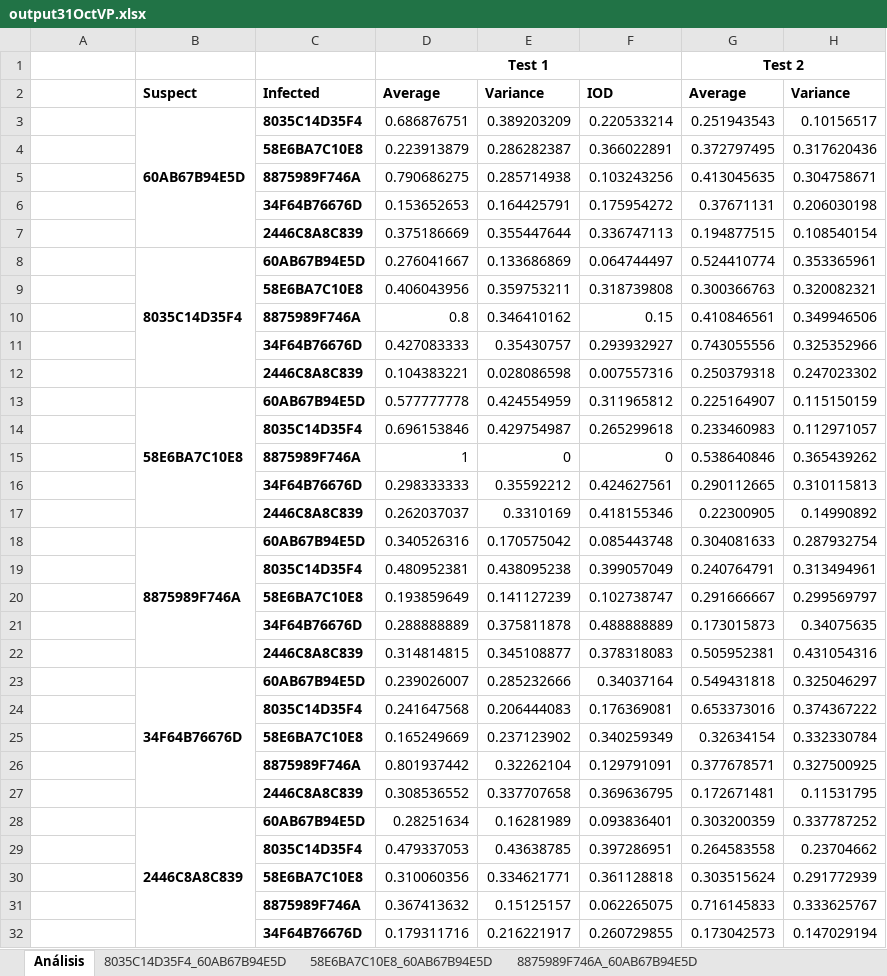
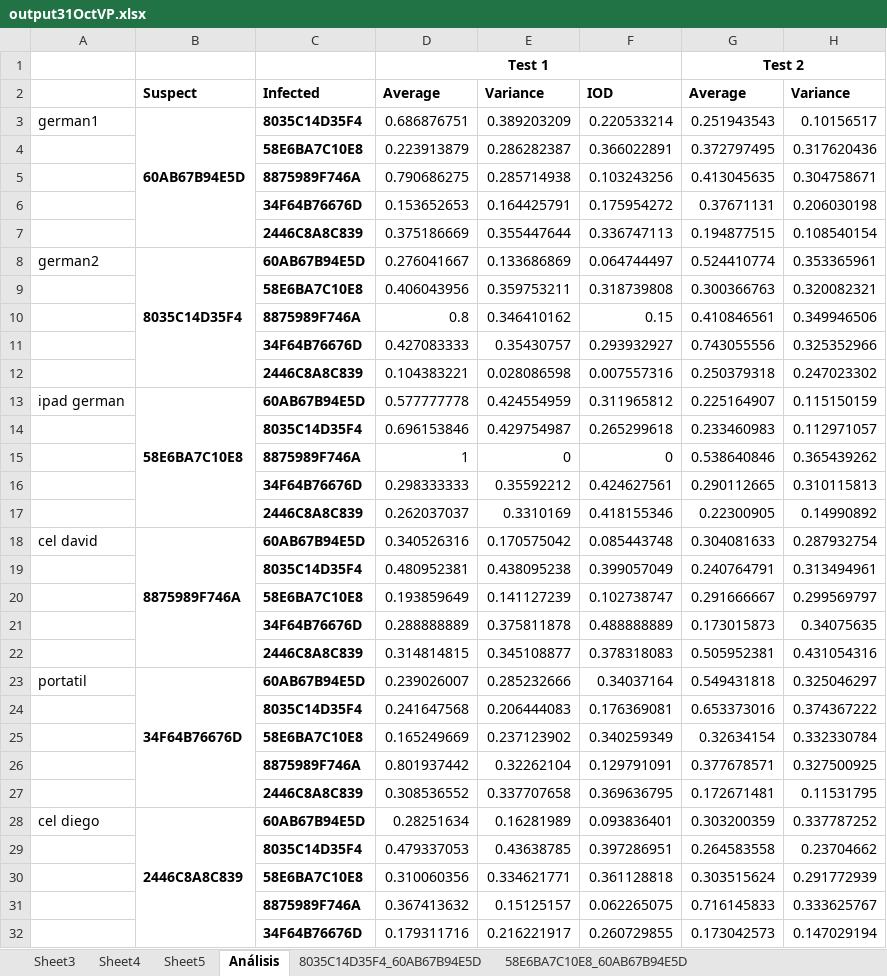
Before and after one commit to lhincapie0/PDG-Contact-tracing, an Excel workbook: VP_31Oct/output31OctVP.xlsx, sheet Análisis, drawn as a sheet; only a part is shown; values as stored, in another font and other column widths than the file's, no borders; the diff names each change by its address in the sheet, - before the commit and + after, or states it on an @@ line.

```diff
--- a/VP_31Oct/output31OctVP.xlsx (sheet Análisis)
+++ b/VP_31Oct/output31OctVP.xlsx (sheet Análisis)
+sheet tab: Sheet3
+sheet tab: Sheet4
+sheet tab: Sheet5
-A3: (empty)
+A3: german1
-A8: (empty)
+A8: german2
-A13: (empty)
+A13: ipad german
-A18: (empty)
+A18: cel david
-A23: (empty)
+A23: portatil
-A28: (empty)
+A28: cel diego
```
Also changed, not shown: 6 other files.
